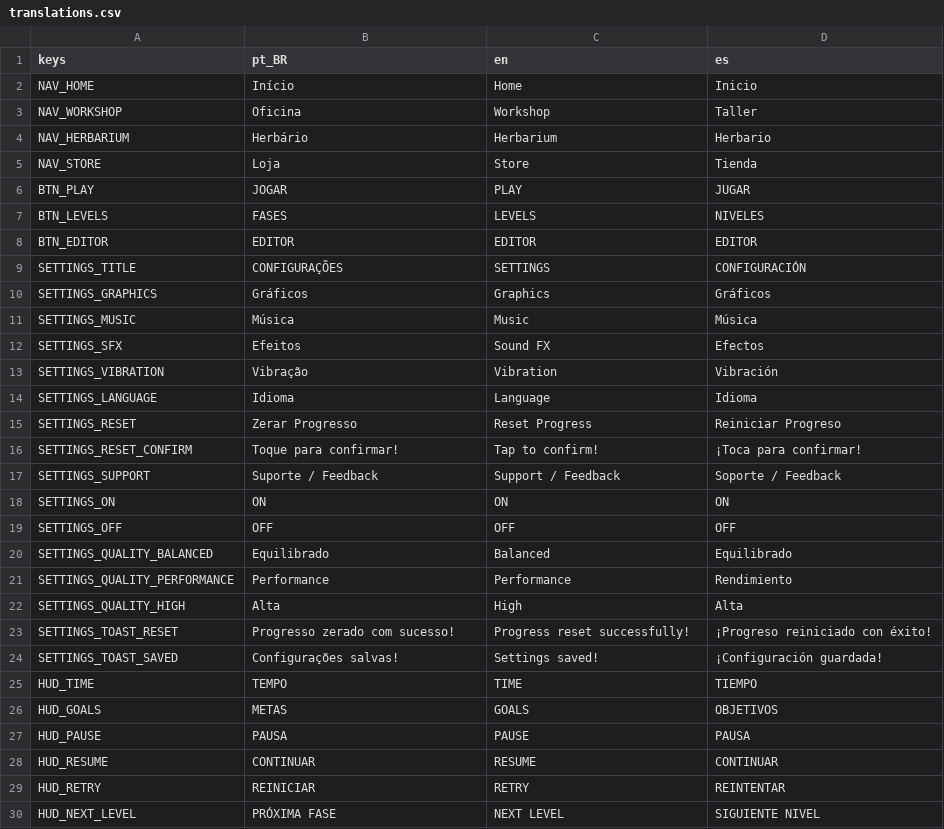
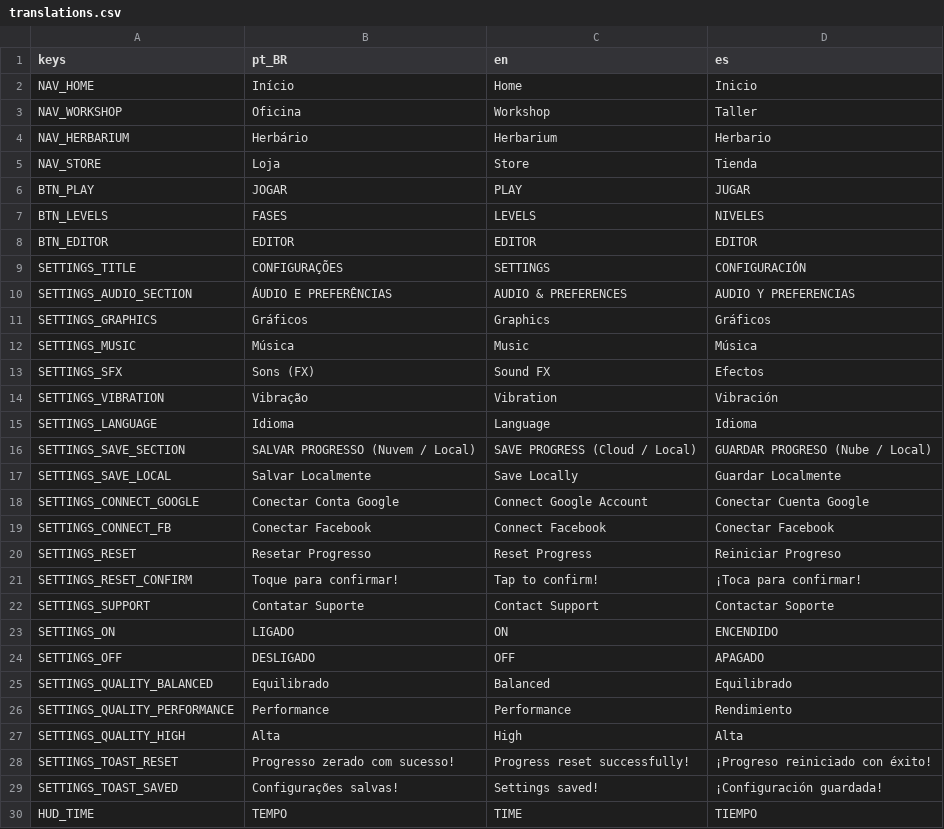
Before and after one commit to rogerbif/grass-cut-bot, a CSV file: data/translations/translations.csv, drawn as a sheet; only a part is shown; the shorter side is filled out with more unchanged rows.

```diff
--- a/data/translations/translations.csv
+++ b/data/translations/translations.csv
@@ -9,12 +9,17 @@ BTN_EDITOR,EDITOR,EDITOR,EDITOR
 SETTINGS_TITLE,CONFIGURAÇÕES,SETTINGS,CONFIGURACIÓN
+SETTINGS_AUDIO_SECTION,ÁUDIO E PREFERÊNCIAS,AUDIO & PREFERENCES,AUDIO Y PREFERENCIAS
 SETTINGS_GRAPHICS,Gráficos,Graphics,Gráficos
 SETTINGS_MUSIC,Música,Music,Música
-SETTINGS_SFX,Efeitos,Sound FX,Efectos
+SETTINGS_SFX,Sons (FX),Sound FX,Efectos
 SETTINGS_VIBRATION,Vibração,Vibration,Vibración
 SETTINGS_LANGUAGE,Idioma,Language,Idioma
-SETTINGS_RESET,Zerar Progresso,Reset Progress,Reiniciar Progreso
+SETTINGS_SAVE_SECTION,SALVAR PROGRESSO (Nuvem / Local),SAVE PROGRESS (Cloud / Local),GUARDAR PROGRESO (Nube / Local)
+SETTINGS_SAVE_LOCAL,Salvar Localmente,Save Locally,Guardar Localmente
+SETTINGS_CONNECT_GOOGLE,Conectar Conta Google,Connect Google Account,Conectar Cuenta Google
+SETTINGS_CONNECT_FB,Conectar Facebook,Connect Facebook,Conectar Facebook
+SETTINGS_RESET,Resetar Progresso,Reset Progress,Reiniciar Progreso
 SETTINGS_RESET_CONFIRM,Toque para confirmar!,Tap to confirm!,¡Toca para confirmar!
-SETTINGS_SUPPORT,Suporte / Feedback,Support / Feedback,Soporte / Feedback
-SETTINGS_ON,ON,ON,ON
-SETTINGS_OFF,OFF,OFF,OFF
+SETTINGS_SUPPORT,Contatar Suporte,Contact Support,Contactar Soporte
+SETTINGS_ON,LIGADO,ON,ENCENDIDO
+SETTINGS_OFF,DESLIGADO,OFF,APAGADO
 SETTINGS_QUALITY_BALANCED,Equilibrado,Balanced,Equilibrado
```
Also changed, not shown: 14 other files.
